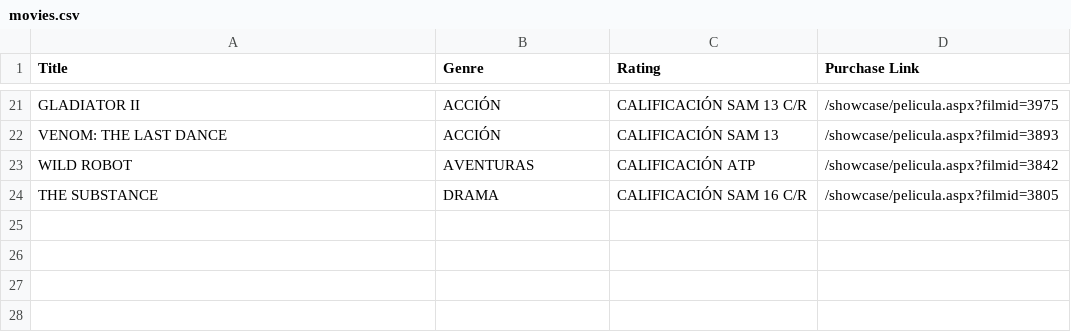
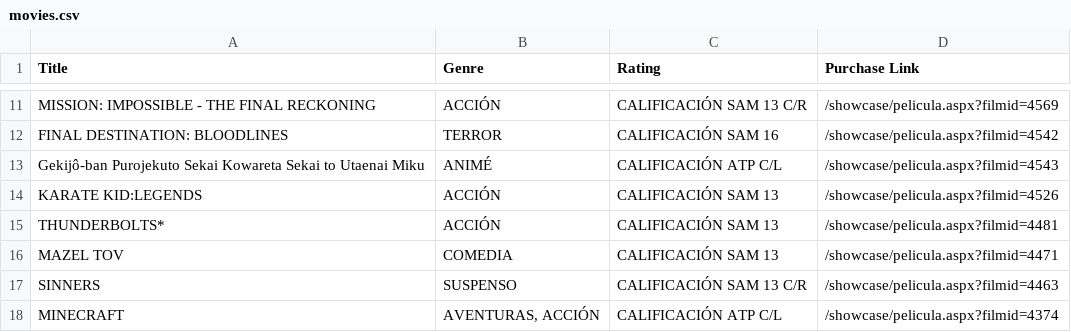
Before and after one commit to fvoltess/Letterboxd-Billboard-Sync, a CSV file: Letterboxd Showcase/movies.csv, drawn as a sheet; only a part is shown, gaps mark what is left out; removed rows and columns are numbered as before the commit, all else as after; the diff covers the shown part only; the diff names each change by its address in the sheet, - before the commit and + after, or states it on an @@ line.

```diff
--- a/Letterboxd Showcase/movies.csv
+++ b/Letterboxd Showcase/movies.csv
-A11 (Title): GLADIATOR II
+A11 (Title): MISSION: IMPOSSIBLE - THE FINAL RECKONING
-D11 (Purchase Link): /showcase/pelicula.aspx?filmid=3975
+D11 (Purchase Link): /showcase/pelicula.aspx?filmid=4569
+row 12: FINAL DESTINATION: BLOODLINES | TERROR | CALIFICACIÓN SAM 16 | /showcase/pelicula.aspx?filmid=4542
+row 13: Gekijô-ban Purojekuto Sekai Kowareta Sekai to Utaenai Miku | ANIMÉ | CALIFICACIÓN ATP C/L | /showcase/pelicula.aspx?filmid=4543
-A14 (Title): VENOM: THE LAST DANCE
+A14 (Title): KARATE KID:LEGENDS
-D14 (Purchase Link): /showcase/pelicula.aspx?filmid=3893
+D14 (Purchase Link): /showcase/pelicula.aspx?filmid=4526
-row 23: WILD ROBOT | AVENTURAS | CALIFICACIÓN ATP | /showcase/pelicula.aspx?filmid=3842
-row 24: THE SUBSTANCE | DRAMA | CALIFICACIÓN SAM 16 C/R | /showcase/pelicula.aspx?filmid=3805
+row 15: THUNDERBOLTS* | ACCIÓN | CALIFICACIÓN SAM 13 | /showcase/pelicula.aspx?filmid=4481
+row 16: MAZEL TOV | COMEDIA | CALIFICACIÓN SAM 13 | /showcase/pelicula.aspx?filmid=4471
+row 17: SINNERS | SUSPENSO | CALIFICACIÓN SAM 13 C/R | /showcase/pelicula.aspx?filmid=4463
+row 18: MINECRAFT | AVENTURAS, ACCIÓN | CALIFICACIÓN ATP C/L | /showcase/pelicula.aspx?filmid=4374
```
Also changed, not shown: 3 added rows, 13 removed rows and 15 edited cells elsewhere in this file, 10 other files.
